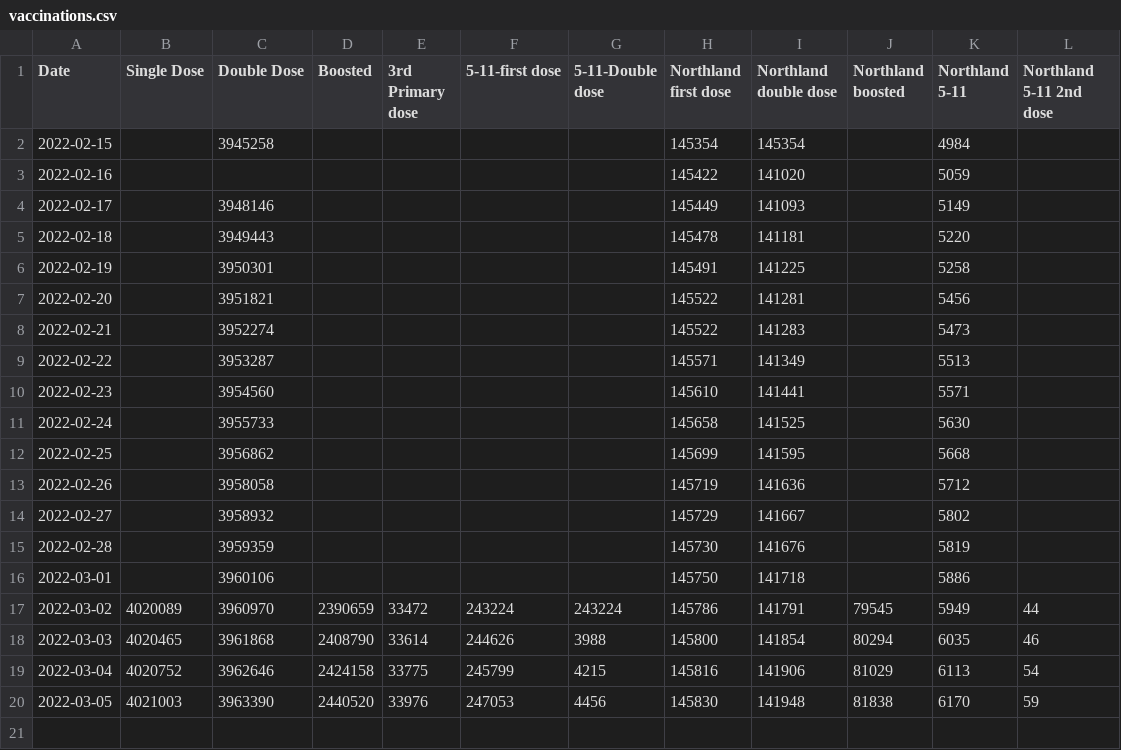
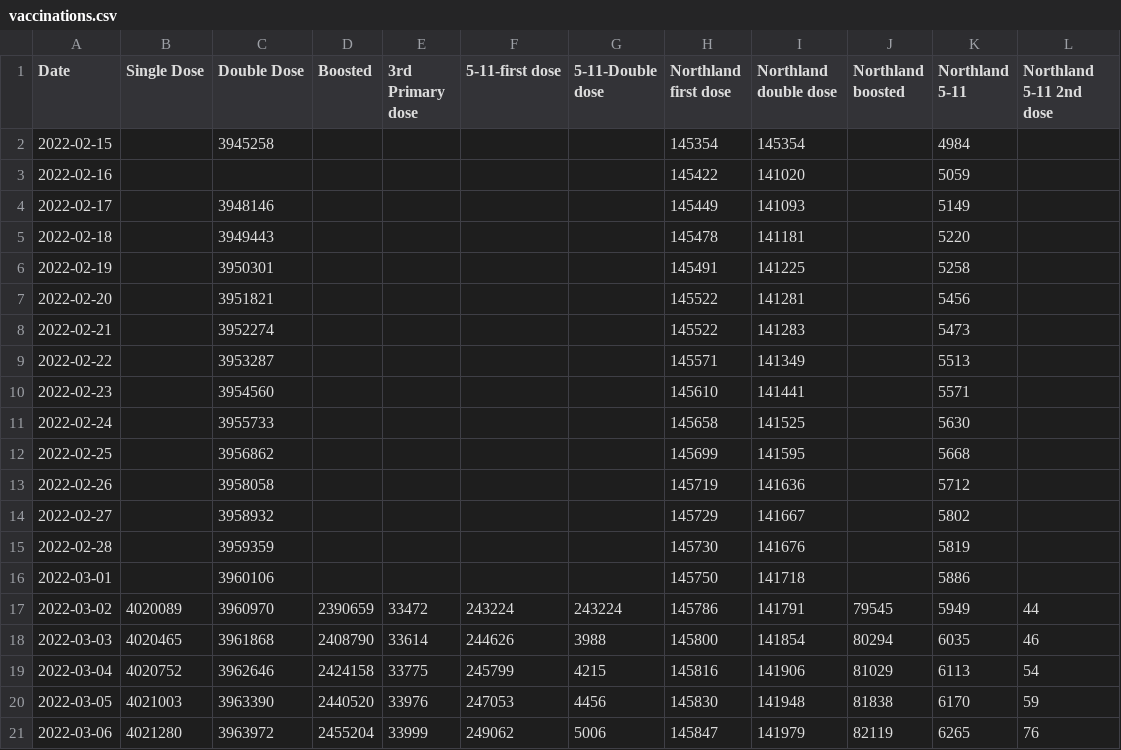
Before and after one commit to eileenmcnaughton/nz-covid-stats, a CSV file: vaccinations.csv, drawn as a sheet; the diff names each change by its address in the sheet, - before the commit and + after, or states it on an @@ line.

Commit message:
6 March data

```diff
--- a/vaccinations.csv
+++ b/vaccinations.csv
+row 21: 2022-03-06 | 4021280 | 3963972 | 2455204 | 33999 | 249062 | 5006 | 145847 | 141979 | 82119 | 6265 | 76
```
Also changed, not shown: by-vaccination-status.csv, 1 other file.
